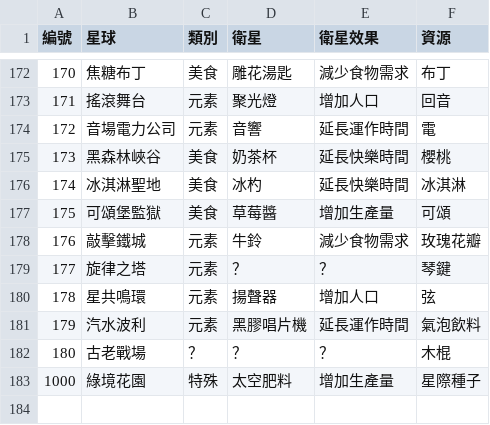
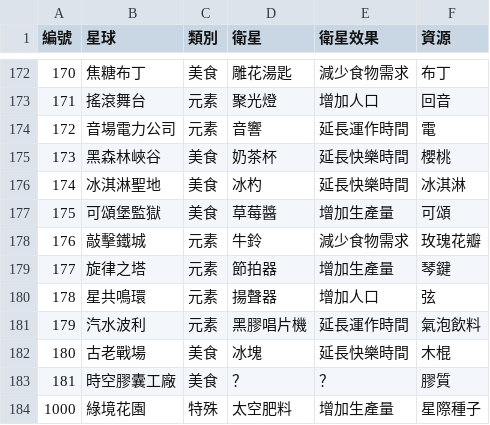
Before and after one commit to Celine10811020/walkr, a CSV file: planets/planets.csv, drawn as a sheet; only a part is shown, gaps mark what is left out.

Commit message:
Update planets.csv

```diff
--- a/planets/planets.csv
+++ b/planets/planets.csv
@@ -178,6 +178,7 @@
 176,敲擊鐵城,元素,牛鈴,減少食物需求,玫瑰花瓣
-177,旋律之塔,元素,？,？,琴鍵
+177,旋律之塔,元素,節拍器,增加生產量,琴鍵
 178,星共鳴環,元素,揚聲器,增加人口,弦
 179,汽水波利,元素,黑膠唱片機,延長運作時間,氣泡飲料
-180,古老戰場,？,？,？,木棍
+180,古老戰場,美食,冰塊,延長快樂時間,木棍
+181,時空膠囊工廠,美食,？,？,膠質
 1000,綠境花園,特殊,太空肥料,增加生產量,星際種子
```
